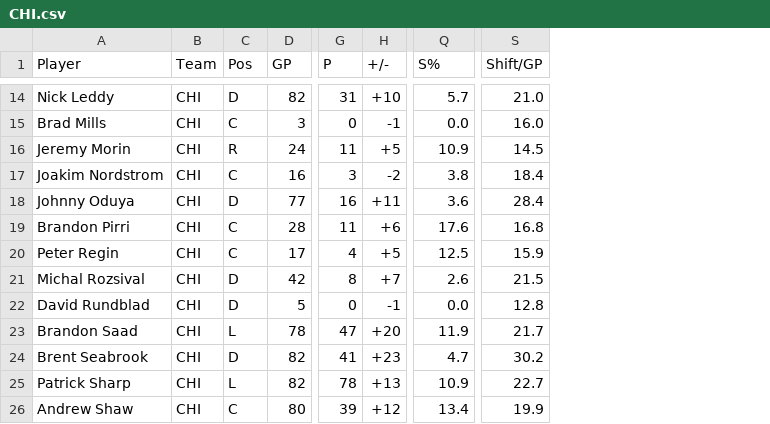
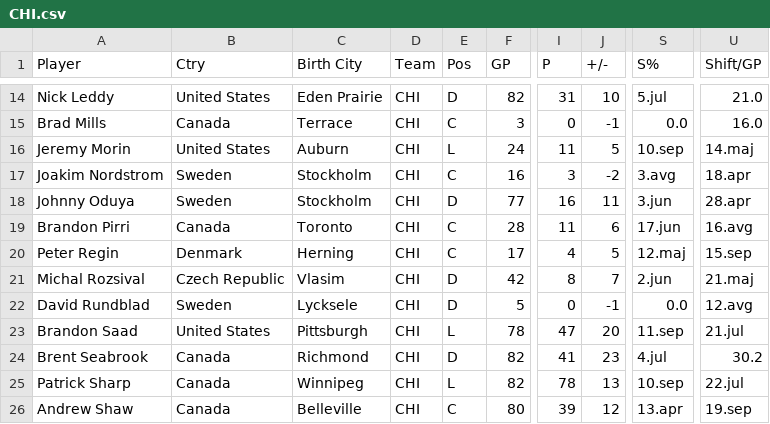
Before and after one commit to filiplenarcic/APPR-2014-15, a CSV file: podatki/CHI.csv, drawn as a sheet; only a part is shown, gaps mark what is left out; addresses are those after the commit; the diff covers the shown part only; the diff names each change by its address in the sheet, - before the commit and + after, or states it on an @@ line.

```diff
--- a/podatki/CHI.csv
+++ b/podatki/CHI.csv
+column B (Ctry), rows 14-26: United States | Canada | United States | Sweden | Sweden | Canada | Denmark | Czech Republic | Sweden | United States | Canada | Canada | Canada
+column C (Birth City), rows 14-26: Eden Prairie | Terrace | Auburn | Stockholm | Stockholm | Toronto | Herning | Vlasim | Lycksele | Pittsburgh | Richmond | Winnipeg | Belleville
-J14 (+/-): +10
+J14 (+/-): 10
-S14 (S%): 5.7
+S14 (S%): 5.jul
-E16 (Pos): R
+E16 (Pos): L
-J16 (+/-): +5
+J16 (+/-): 5
-S16 (S%): 10.9
+S16 (S%): 10.sep
-U16 (Shift/GP): 14.5
+U16 (Shift/GP): 14.maj
-S17 (S%): 3.8
+S17 (S%): 3.avg
-U17 (Shift/GP): 18.4
+U17 (Shift/GP): 18.apr
-J18 (+/-): +11
+J18 (+/-): 11
-S18 (S%): 3.6
+S18 (S%): 3.jun
-U18 (Shift/GP): 28.4
+U18 (Shift/GP): 28.apr
-J19 (+/-): +6
+J19 (+/-): 6
-S19 (S%): 17.6
+S19 (S%): 17.jun
-U19 (Shift/GP): 16.8
+U19 (Shift/GP): 16.avg
-J20 (+/-): +5
+J20 (+/-): 5
-S20 (S%): 12.5
+S20 (S%): 12.maj
-U20 (Shift/GP): 15.9
+U20 (Shift/GP): 15.sep
-J21 (+/-): +7
+J21 (+/-): 7
-S21 (S%): 2.6
+S21 (S%): 2.jun
-U21 (Shift/GP): 21.5
+U21 (Shift/GP): 21.maj
-U22 (Shift/GP): 12.8
+U22 (Shift/GP): 12.avg
-J23 (+/-): +20
+J23 (+/-): 20
-S23 (S%): 11.9
+S23 (S%): 11.sep
-U23 (Shift/GP): 21.7
+U23 (Shift/GP): 21.jul
-J24 (+/-): +23
+J24 (+/-): 23
-S24 (S%): 4.7
+S24 (S%): 4.jul
-J25 (+/-): +13
+J25 (+/-): 13
-S25 (S%): 10.9
+S25 (S%): 10.sep
-U25 (Shift/GP): 22.7
+U25 (Shift/GP): 22.jul
-J26 (+/-): +12
+J26 (+/-): 12
-S26 (S%): 13.4
+S26 (S%): 13.apr
-U26 (Shift/GP): 19.9
+U26 (Shift/GP): 19.sep
```
Also changed, not shown: 40 edited cells elsewhere in this file, 17 other files.
